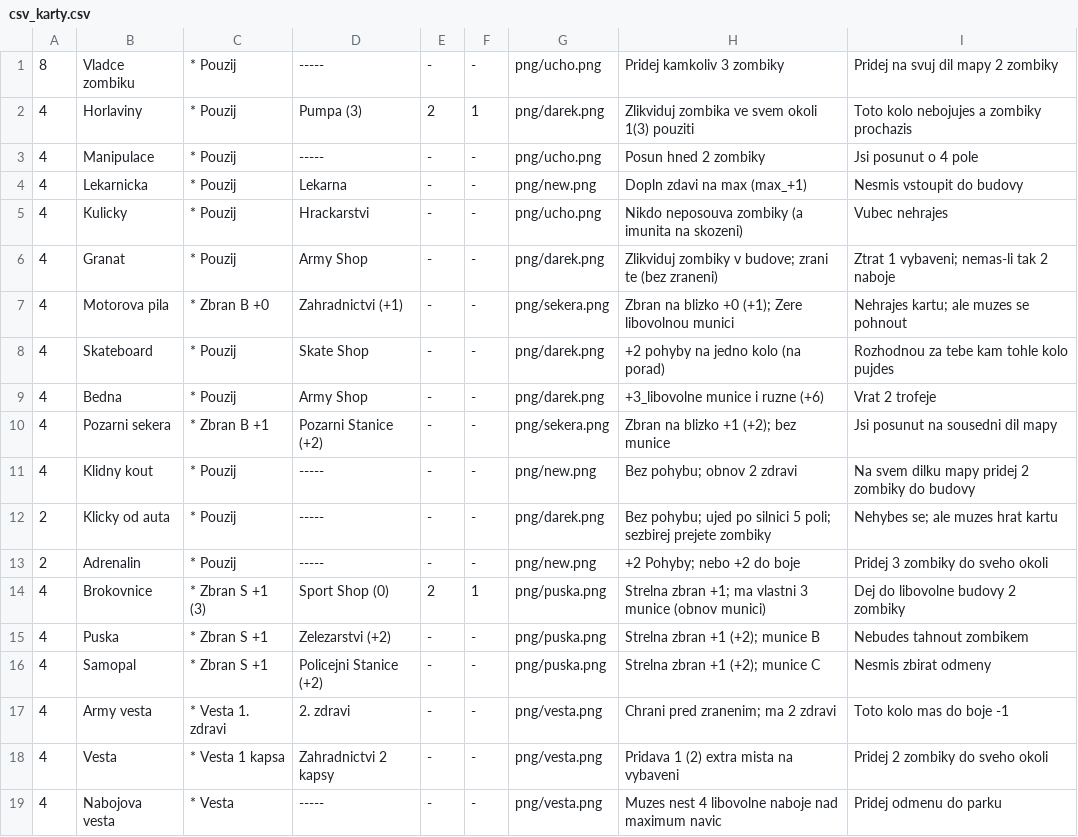
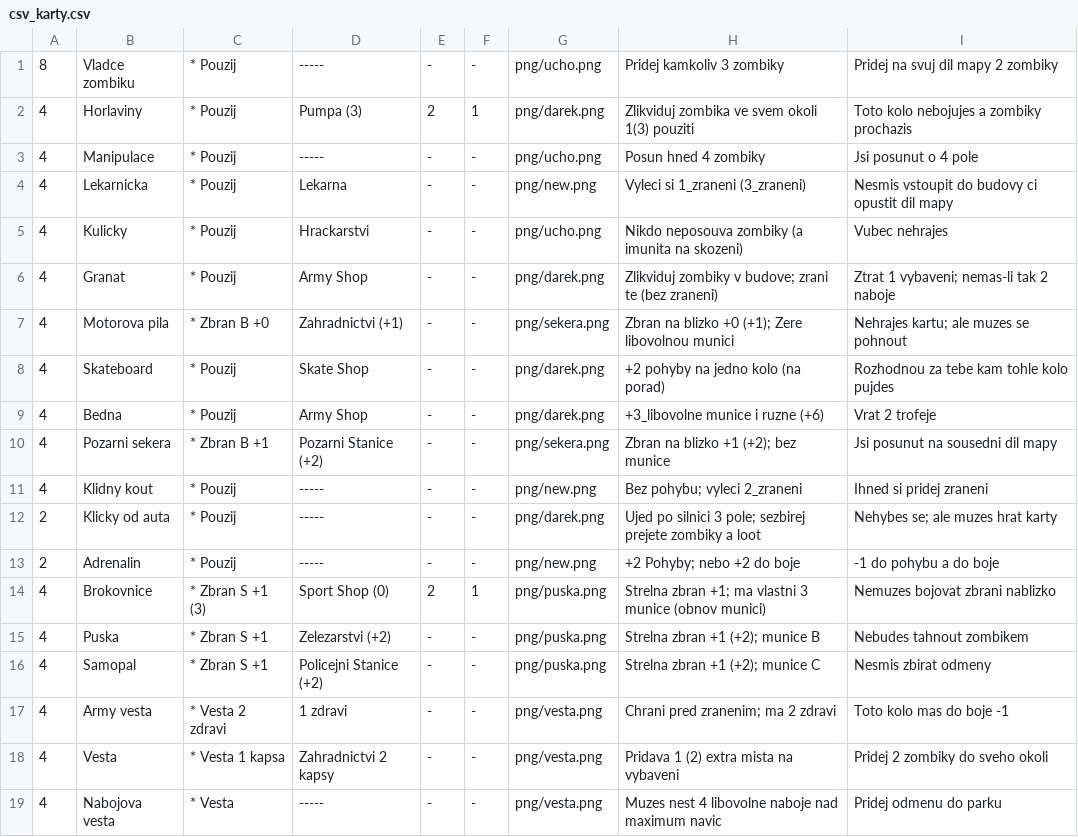
Before and after one commit to gdarai/cardgames, a CSV file: zombies_doom/cards/csv_karty.csv, drawn as a sheet.

```diff
--- a/zombies_doom/cards/csv_karty.csv
+++ b/zombies_doom/cards/csv_karty.csv
@@ -2,4 +2,4 @@
 4,Horlaviny,* Pouzij,Pumpa (3),2,1,png/darek.png,Zlikviduj zombika ve svem okoli 1(3) pouziti,Toto kolo nebojujes a zombiky prochazis
-4,Manipulace,* Pouzij,-----,-,-,png/ucho.png,Posun hned 2 zombiky,Jsi posunut o 4 pole
-4,Lekarnicka,* Pouzij,Lekarna,-,-,png/new.png,Dopln zdavi na max (max_+1),Nesmis vstoupit do budovy
+4,Manipulace,* Pouzij,-----,-,-,png/ucho.png,Posun hned 4 zombiky,Jsi posunut o 4 pole
+4,Lekarnicka,* Pouzij,Lekarna,-,-,png/new.png,Vyleci si 1_zraneni (3_zraneni),Nesmis vstoupit do budovy ci opustit dil mapy
 4,Kulicky,* Pouzij,Hrackarstvi,-,-,png/ucho.png,Nikdo neposouva zombiky (a imunita na skozeni),Vubec nehrajes
@@ -10,9 +10,9 @@
 4,Pozarni sekera,* Zbran B +1,Pozarni Stanice (+2),-,-,png/sekera.png,Zbran na blizko +1 (+2); bez munice,Jsi posunut na sousedni dil mapy
-4,Klidny kout,* Pouzij,-----,-,-,png/new.png,Bez pohybu; obnov 2 zdravi,Na svem dilku mapy pridej 2 zombiky do budovy
-2,Klicky od auta,* Pouzij,-----,-,-,png/darek.png,Bez pohybu; ujed po silnici 5 poli; sezbirej prejete zombiky,Nehybes se; ale muzes hrat kartu
-2,Adrenalin,* Pouzij,-----,-,-,png/new.png,+2 Pohyby; nebo +2 do boje,Pridej 3 zombiky do sveho okoli
-4,Brokovnice,* Zbran S +1 (3),Sport Shop (0),2,1,png/puska.png,Strelna zbran +1; ma vlastni 3 munice (obnov munici),Dej do libovolne budovy 2 zombiky
+4,Klidny kout,* Pouzij,-----,-,-,png/new.png,Bez pohybu; vyleci 2_zraneni,Ihned si pridej zraneni
+2,Klicky od auta,* Pouzij,-----,-,-,png/darek.png,Ujed po silnici 3 pole; sezbirej prejete zombiky a loot,Nehybes se; ale muzes hrat karty
+2,Adrenalin,* Pouzij,-----,-,-,png/new.png,+2 Pohyby; nebo +2 do boje,-1 do pohybu a do boje
+4,Brokovnice,* Zbran S +1 (3),Sport Shop (0),2,1,png/puska.png,Strelna zbran +1; ma vlastni 3 munice (obnov munici),Nemuzes bojovat zbrani nablizko
 4,Puska,* Zbran S +1,Zelezarstvi (+2),-,-,png/puska.png,Strelna zbran +1 (+2); munice B,Nebudes tahnout zombikem
 4,Samopal,* Zbran S +1,Policejni Stanice (+2),-,-,png/puska.png,Strelna zbran +1 (+2); munice C,Nesmis zbirat odmeny
-4,Army vesta,* Vesta 1. zdravi,2. zdravi,-,-,png/vesta.png,Chrani pred zranenim; ma 2 zdravi,Toto kolo mas do boje -1
+4,Army vesta,* Vesta 2 zdravi,1 zdravi,-,-,png/vesta.png,Chrani pred zranenim; ma 2 zdravi,Toto kolo mas do boje -1
 4,Vesta,* Vesta 1 kapsa,Zahradnictvi 2 kapsy,-,-,png/vesta.png,Pridava 1 (2) extra mista na vybaveni,Pridej 2 zombiky do sveho okoli
```
Also changed, not shown: zombies_doom/cards/csv_map.csv, zombies_doom/cards/csv_postavy.csv, 11 other files.
